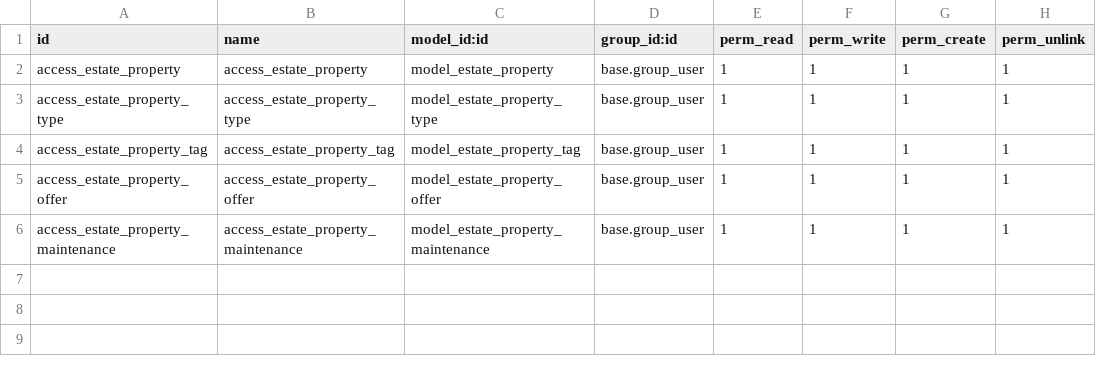
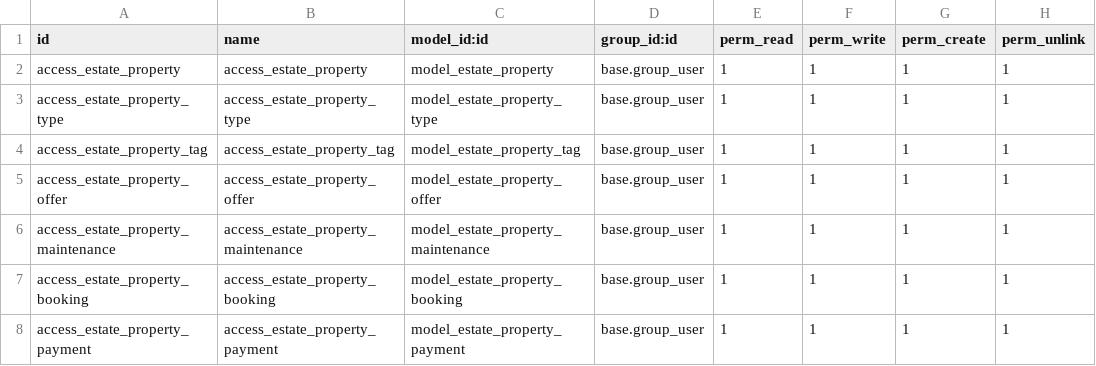
Before and after one commit to odoo/tutorials, a CSV file: estate/security/ir.model.access.csv, drawn as a sheet.

Commit message:
[IMP] estate: add property booking and payment management
Added property booking management with booking states and sequence-based
references. Implemented booking amount and remaining amount calculations. Added
booking and remaining payment workflows with payment tracking, payment methods,
and payment states. Added booking cancellation and validation rules. Implemented
booking wizard for creating property bookings. Linked bookings and payments with
properties and customers. Updated property state based on booking and payment
completion. Added sequence-based references for bookings and payments.

Ref-Group task

```diff
--- a/estate/security/ir.model.access.csv
+++ b/estate/security/ir.model.access.csv
@@ -6 +6,3 @@ access_estate_property_offer,access_estate_property_offer,model_estate_property_
 access_estate_property_maintenance,access_estate_property_maintenance,model_estate_property_maintenance,base.group_user,1,1,1,1
+access_estate_property_booking,access_estate_property_booking,model_estate_property_booking,base.group_user,1,1,1,1
+access_estate_property_payment,access_estate_property_payment,model_estate_property_payment,base.group_user,1,1,1,1
```
Also changed, not shown: 12 other files.
